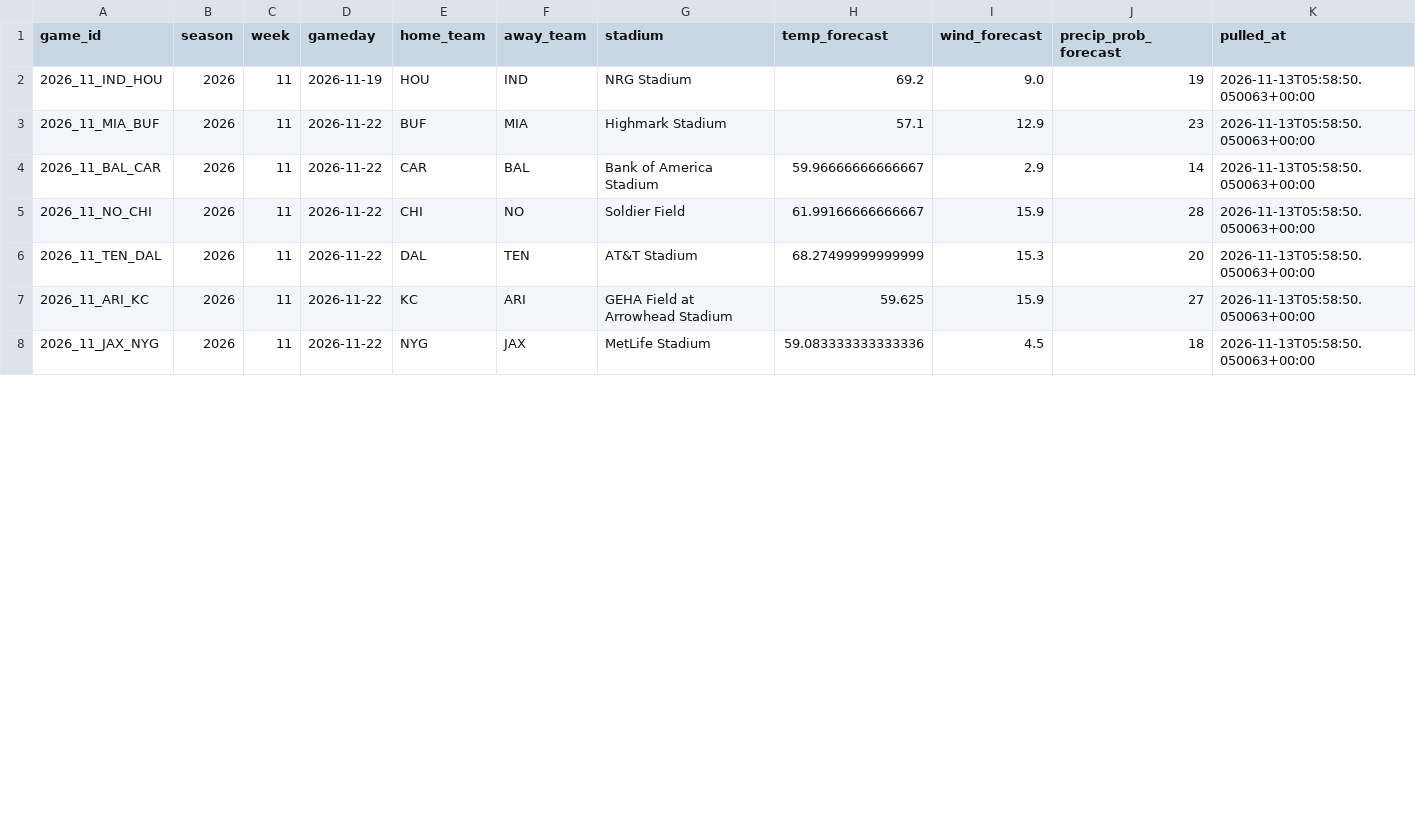
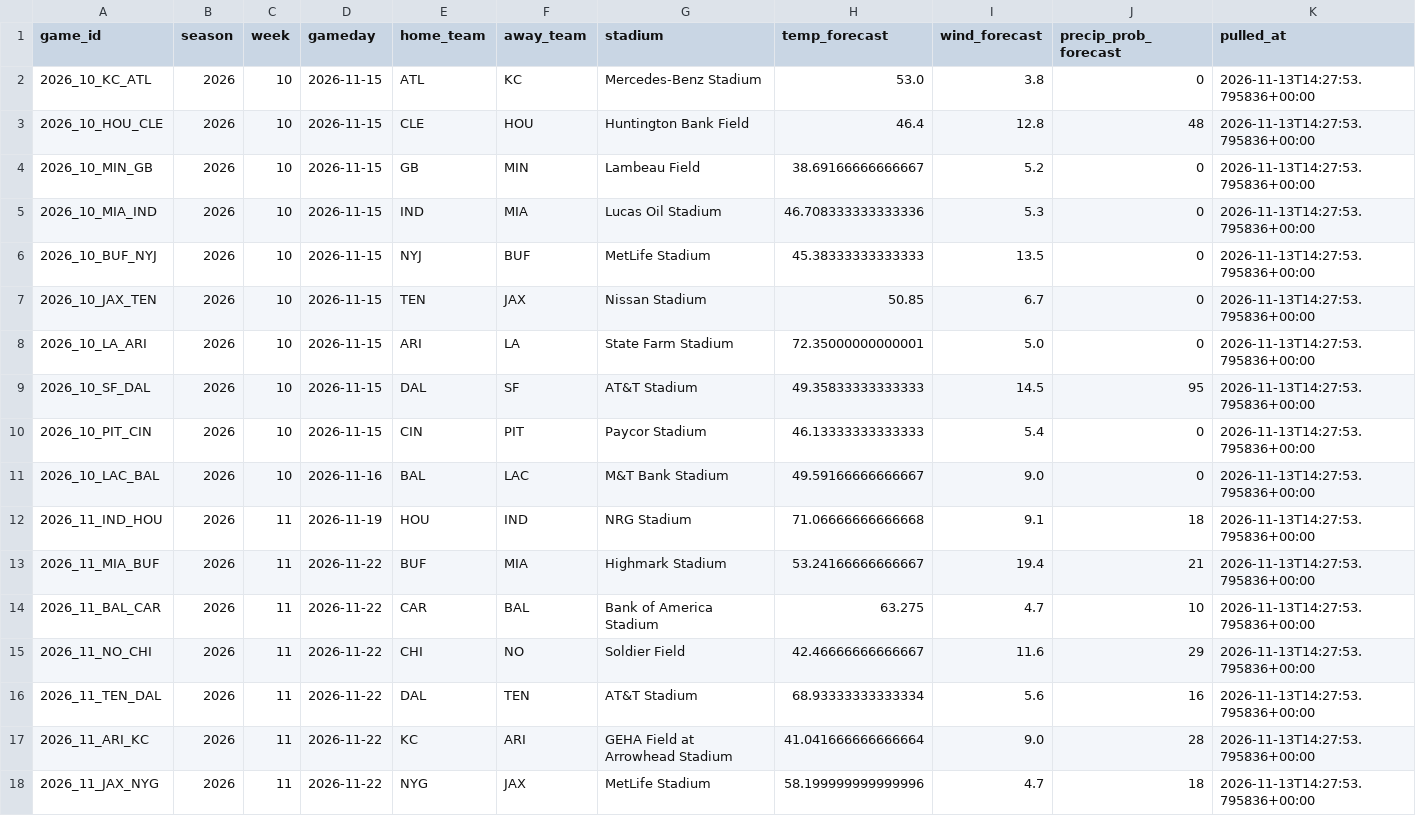
Before and after one commit to alexanderseaney-sketch/ParlayModel, a CSV file: data/raw/weather_forecast.csv, drawn as a sheet; only a part is shown; the diff covers the shown part only.

```diff
--- a/data/raw/weather_forecast.csv
+++ b/data/raw/weather_forecast.csv
@@ -1,8 +1,18 @@
 game_id,season,week,gameday,home_team,away_team,stadium,temp_forecast,wind_forecast,precip_prob_forecast,pulled_at
-2026_11_IND_HOU,2026,11,2026-11-19,HOU,IND,NRG Stadium,69.2,9.0,19,2026-11-13T05:58:50.050063+00:00
-2026_11_MIA_BUF,2026,11,2026-11-22,BUF,MIA,Highmark Stadium,57.1,12.9,23,2026-11-13T05:58:50.050063+00:00
-2026_11_BAL_CAR,2026,11,2026-11-22,CAR,BAL,Bank of America Stadium,59.96666666666667,2.9,14,2026-11-13T05:58:50.050063+00:00
-2026_11_NO_CHI,2026,11,2026-11-22,CHI,NO,Soldier Field,61.99166666666667,15.9,28,2026-11-13T05:58:50.050063+00:00
-2026_11_TEN_DAL,2026,11,2026-11-22,DAL,TEN,AT&T Stadium,68.27499999999999,15.3,20,2026-11-13T05:58:50.050063+00:00
-2026_11_ARI_KC,2026,11,2026-11-22,KC,ARI,GEHA Field at Arrowhead Stadium,59.625,15.9,27,2026-11-13T05:58:50.050063+00:00
-2026_11_JAX_NYG,2026,11,2026-11-22,NYG,JAX,MetLife Stadium,59.083333333333336,4.5,18,2026-11-13T05:58:50.050063+00:00
+2026_10_KC_ATL,2026,10,2026-11-15,ATL,KC,Mercedes-Benz Stadium,53.0,3.8,0,2026-11-13T14:27:53.795836+00:00
+2026_10_HOU_CLE,2026,10,2026-11-15,CLE,HOU,Huntington Bank Field,46.4,12.8,48,2026-11-13T14:27:53.795836+00:00
+2026_10_MIN_GB,2026,10,2026-11-15,GB,MIN,Lambeau Field,38.69166666666667,5.2,0,2026-11-13T14:27:53.795836+00:00
+2026_10_MIA_IND,2026,10,2026-11-15,IND,MIA,Lucas Oil Stadium,46.708333333333336,5.3,0,2026-11-13T14:27:53.795836+00:00
+2026_10_BUF_NYJ,2026,10,2026-11-15,NYJ,BUF,MetLife Stadium,45.38333333333333,13.5,0,2026-11-13T14:27:53.795836+00:00
+2026_10_JAX_TEN,2026,10,2026-11-15,TEN,JAX,Nissan Stadium,50.85,6.7,0,2026-11-13T14:27:53.795836+00:00
+2026_10_LA_ARI,2026,10,2026-11-15,ARI,LA,State Farm Stadium,72.35000000000001,5.0,0,2026-11-13T14:27:53.795836+00:00
+2026_10_SF_DAL,2026,10,2026-11-15,DAL,SF,AT&T Stadium,49.35833333333333,14.5,95,2026-11-13T14:27:53.795836+00:00
+2026_10_PIT_CIN,2026,10,2026-11-15,CIN,PIT,Paycor Stadium,46.13333333333333,5.4,0,2026-11-13T14:27:53.795836+00:00
+2026_10_LAC_BAL,2026,10,2026-11-16,BAL,LAC,M&T Bank Stadium,49.59166666666667,9.0,0,2026-11-13T14:27:53.795836+00:00
+2026_11_IND_HOU,2026,11,2026-11-19,HOU,IND,NRG Stadium,71.06666666666668,9.1,18,2026-11-13T14:27:53.795836+00:00
+2026_11_MIA_BUF,2026,11,2026-11-22,BUF,MIA,Highmark Stadium,53.24166666666667,19.4,21,2026-11-13T14:27:53.795836+00:00
+2026_11_BAL_CAR,2026,11,2026-11-22,CAR,BAL,Bank of America Stadium,63.275,4.7,10,2026-11-13T14:27:53.795836+00:00
+2026_11_NO_CHI,2026,11,2026-11-22,CHI,NO,Soldier Field,42.46666666666667,11.6,29,2026-11-13T14:27:53.795836+00:00
+2026_11_TEN_DAL,2026,11,2026-11-22,DAL,TEN,AT&T Stadium,68.93333333333334,5.6,16,2026-11-13T14:27:53.795836+00:00
+2026_11_ARI_KC,2026,11,2026-11-22,KC,ARI,GEHA Field at Arrowhead Stadium,41.041666666666664,9.0,28,2026-11-13T14:27:53.795836+00:00
+2026_11_JAX_NYG,2026,11,2026-11-22,NYG,JAX,MetLife Stadium,58.199999999999996,4.7,18,2026-11-13T14:27:53.795836+00:00
```
Also changed, not shown: 26 edited cells elsewhere in this file, data/raw/coaching_staff.csv, data/raw/footballguys_depth.csv, 15 other files.
